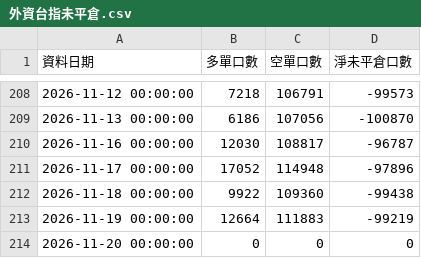
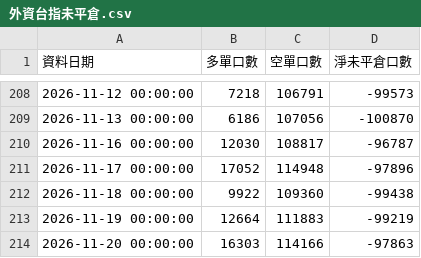
Before and after one commit to ntuacurry/stock-data, a CSV file: 外資台指未平倉.csv, drawn as a sheet; only a part is shown, gaps mark what is left out.

Commit message:
更新 外資台指未平倉.csv（2026-11-20 15:05）

```diff
--- a/外資台指未平倉.csv
+++ b/外資台指未平倉.csv
@@ -213,2 +213,2 @@
 2026-11-19 00:00:00,12664,111883,-99219
-2026-11-20 00:00:00,0,0,0
+2026-11-20 00:00:00,16303,114166,-97863
```
